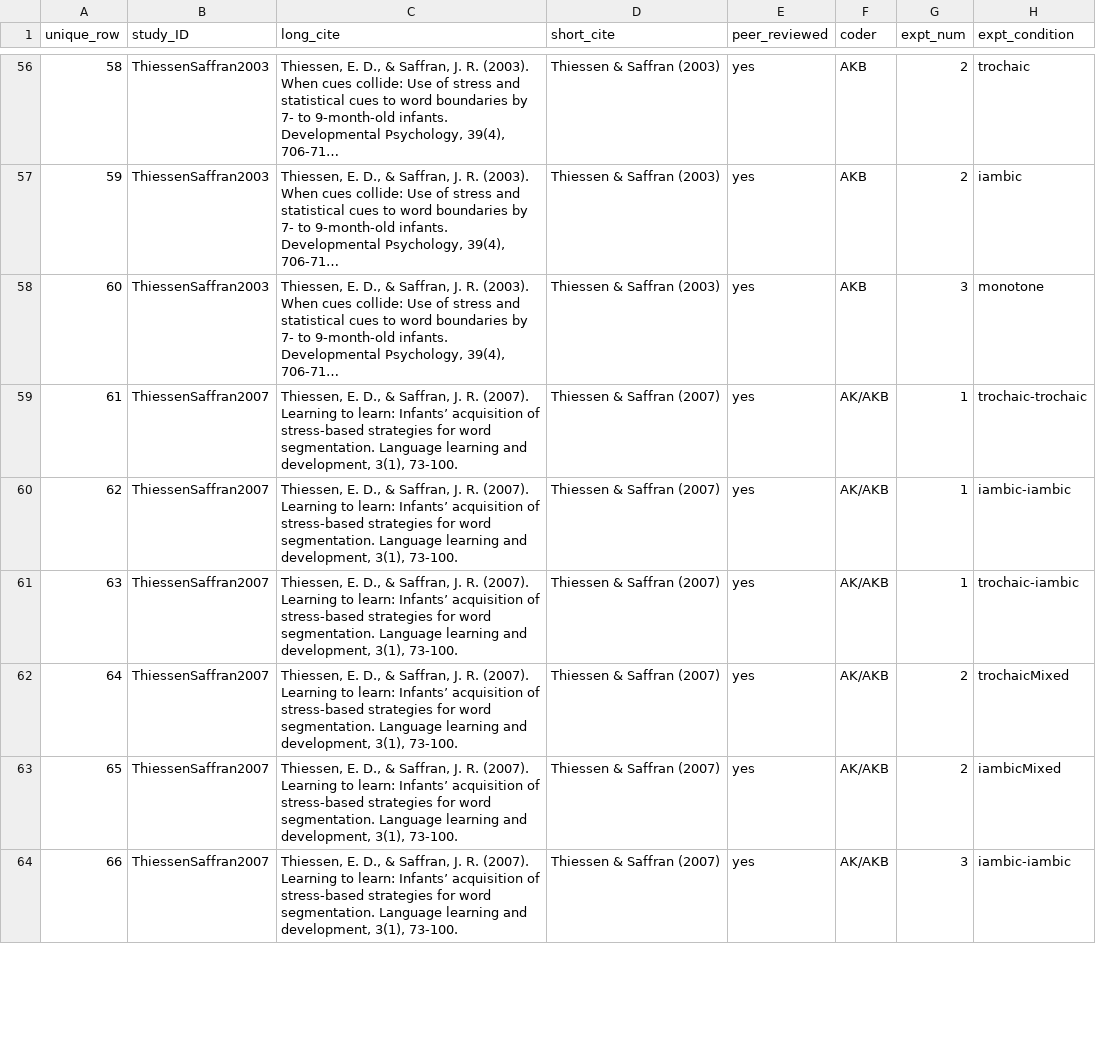
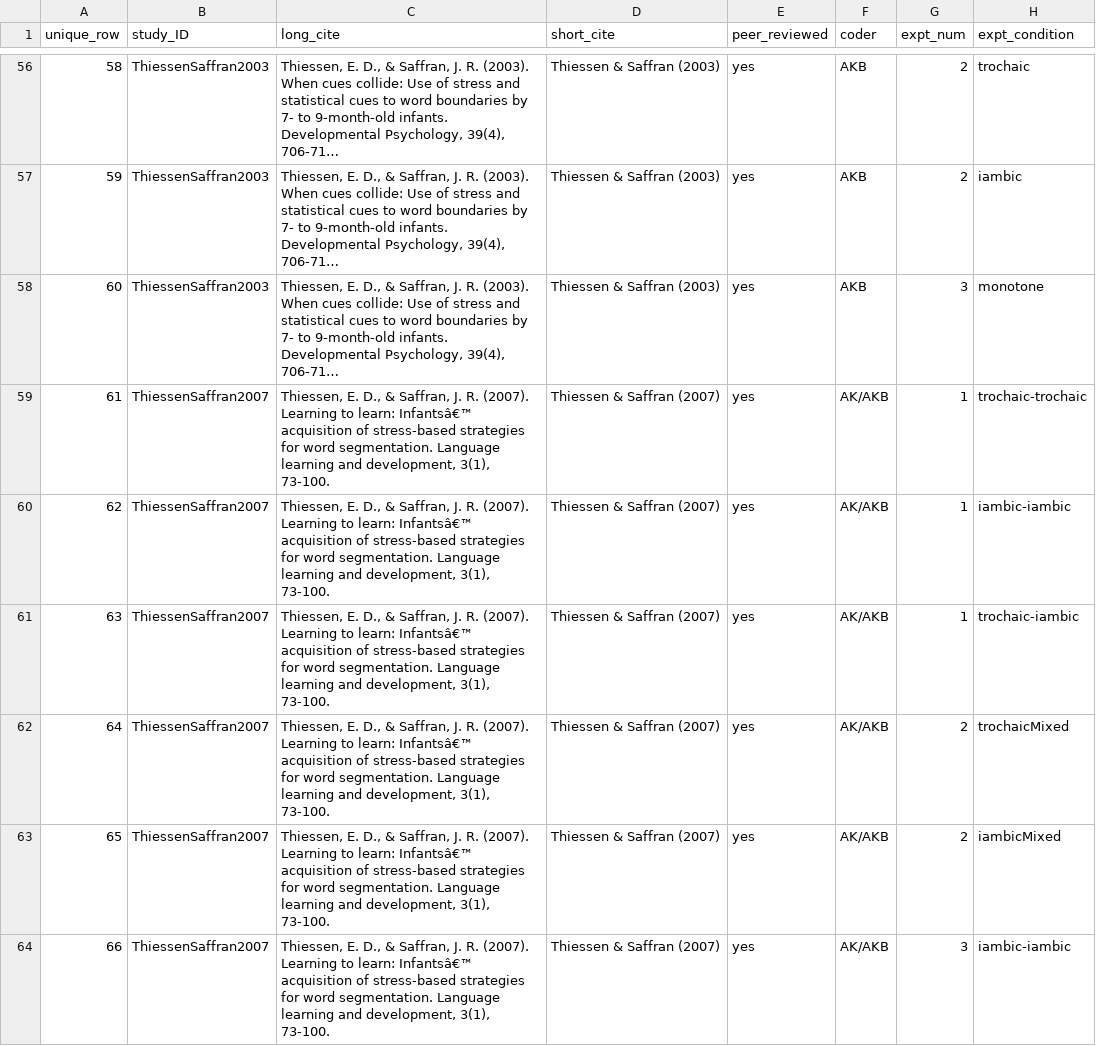
Before and after one commit to langcog/metalab2, a CSV file: shinyapps/site_data/csv/statSeg.csv, drawn as a sheet; only a part is shown, gaps mark what is left out; long unchanged cells end in …; the diff covers the shown part only; the diff names each change by its address in the sheet, - before the commit and + after, or states it on an @@ line.

```diff
--- a/shinyapps/site_data/csv/statSeg.csv
+++ b/shinyapps/site_data/csv/statSeg.csv
-C59:C64 (long_cite): …to learn: Infants’ acquisition of…
+C59:C64 (long_cite): …to learn: Infantsâ€™ acquisition of…
```
Also changed, not shown: 22 edited cells elsewhere in this file, 3 other files.
